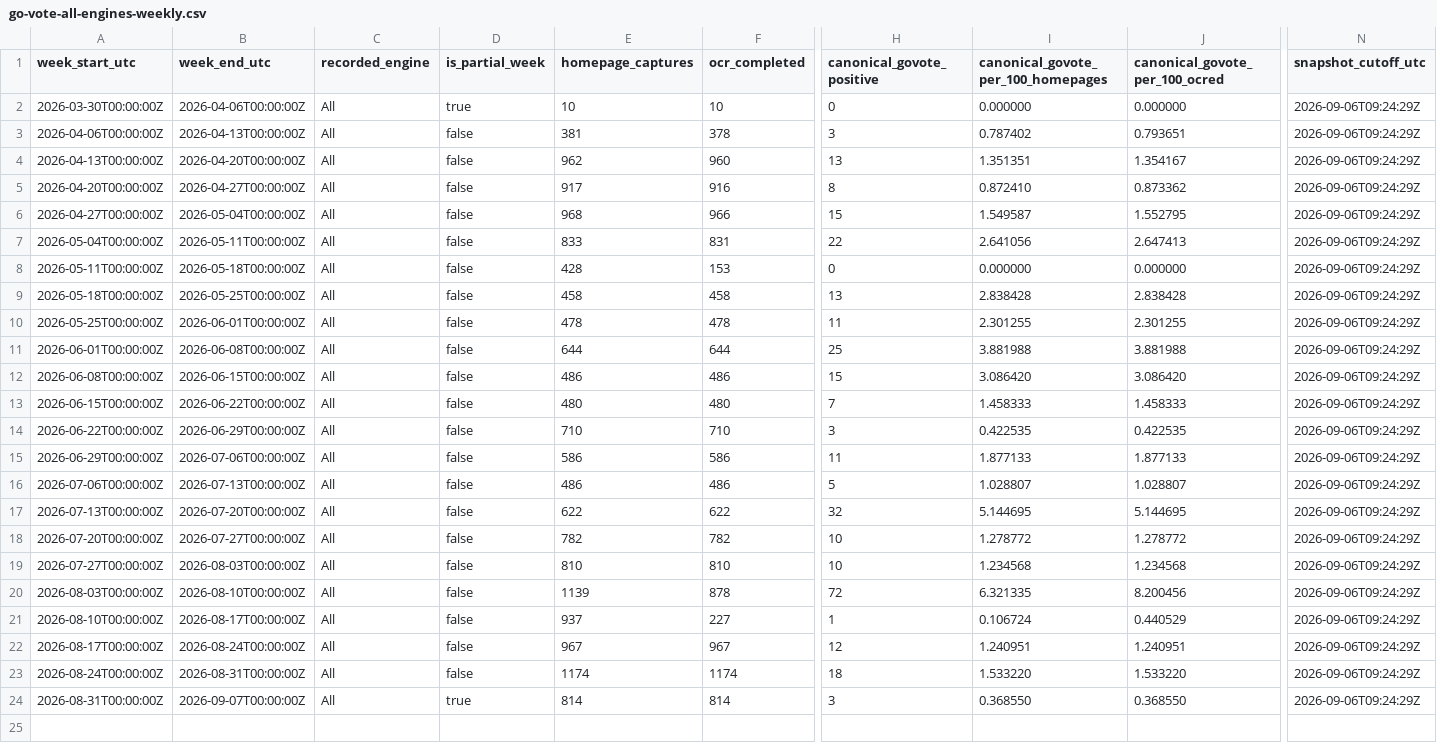
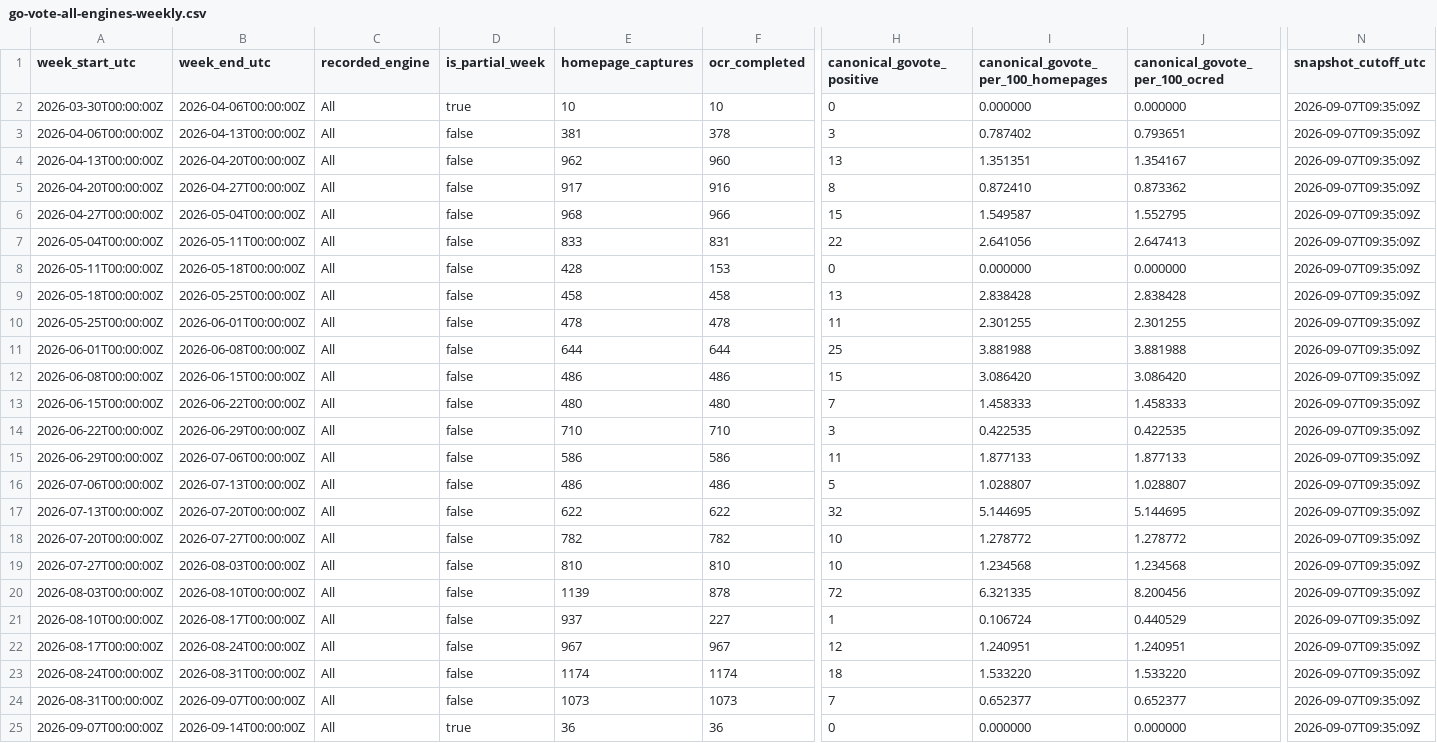
Before and after one commit to TechWatchProject/go-vote, a CSV file: docs/data/go-vote-all-engines-weekly.csv, drawn as a sheet; only a part is shown, gaps mark what is left out; rows hold the shown columns only; the diff names each change by its address in the sheet, - before the commit and + after, or states it on an @@ line.

```diff
--- a/docs/data/go-vote-all-engines-weekly.csv
+++ b/docs/data/go-vote-all-engines-weekly.csv
-N2:N24 (snapshot_cutoff_utc): 2026-09-06T09:24:29Z
+N2:N24 (snapshot_cutoff_utc): 2026-09-07T09:35:09Z
-D24 (is_partial_week): true
+D24 (is_partial_week): false
-E24 (homepage_captures): 814
+E24 (homepage_captures): 1073
-F24 (ocr_completed): 814
+F24 (ocr_completed): 1073
-H24 (canonical_govote_positive): 3
+H24 (canonical_govote_positive): 7
-I24: 0.368550
+I24: 0.652377
-J24 (canonical_govote_per_100_ocred): 0.368550
+J24 (canonical_govote_per_100_ocred): 0.652377
+row 25: 2026-09-07T00:00:00Z | 2026-09-14T00:00:00Z | All | true | 36 | 36 | 0 | 0.000000 | 0.000000 | 2026-09-07T09:35:09Z
```
Also changed, not shown: docs/data/go-vote-bing-weekly.csv, docs/data/go-vote-google-weekly.csv, 1 other file.
